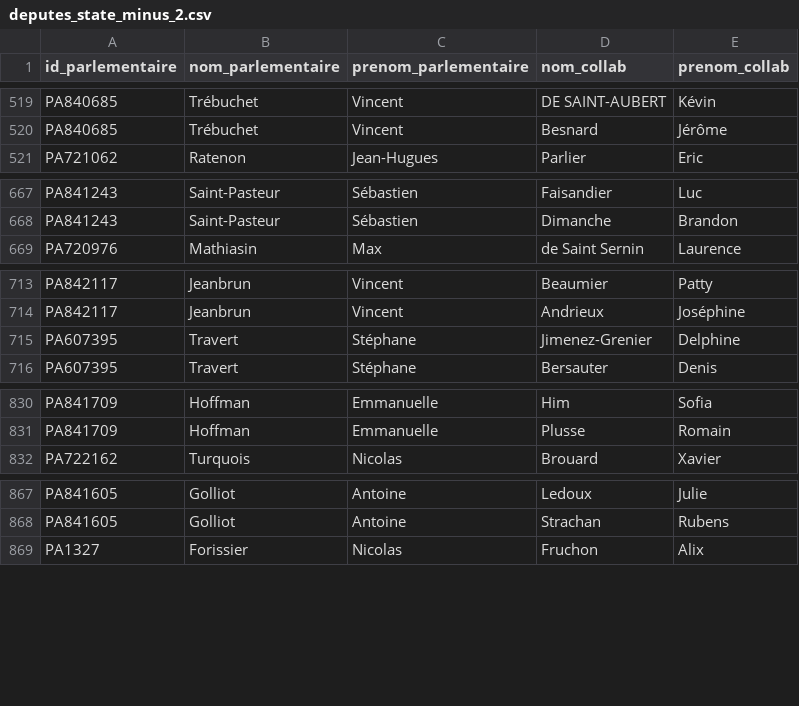
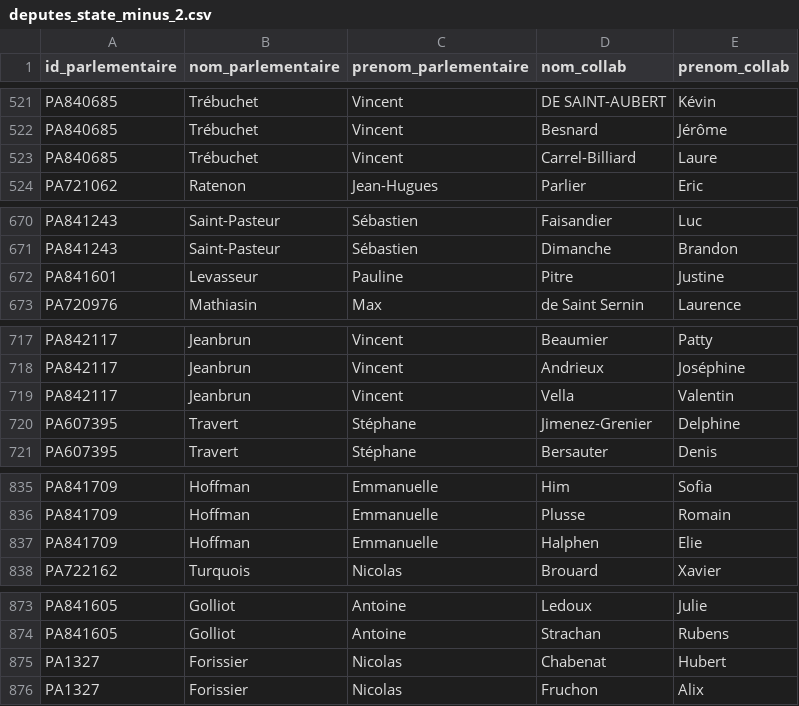
Before and after one commit to FrancoisMB/CollabBot, a CSV file: v3/deputes_state_minus_2.csv, drawn as a sheet; only a part is shown, gaps mark what is left out; the diff covers the shown part only; the diff names each change by its address in the sheet, - before the commit and + after, or states it on an @@ line.

```diff
--- a/v3/deputes_state_minus_2.csv
+++ b/v3/deputes_state_minus_2.csv
+row 523: PA840685 | Trébuchet | Vincent | Carrel-Billiard | Laure
+row 672: PA841601 | Levasseur | Pauline | Pitre | Justine
+row 719: PA842117 | Jeanbrun | Vincent | Vella | Valentin
+row 837: PA841709 | Hoffman | Emmanuelle | Halphen | Elie
+row 875: PA1327 | Forissier | Nicolas | Chabenat | Hubert
```
Also changed, not shown: 18 added rows and 3 removed rows elsewhere in this file.
